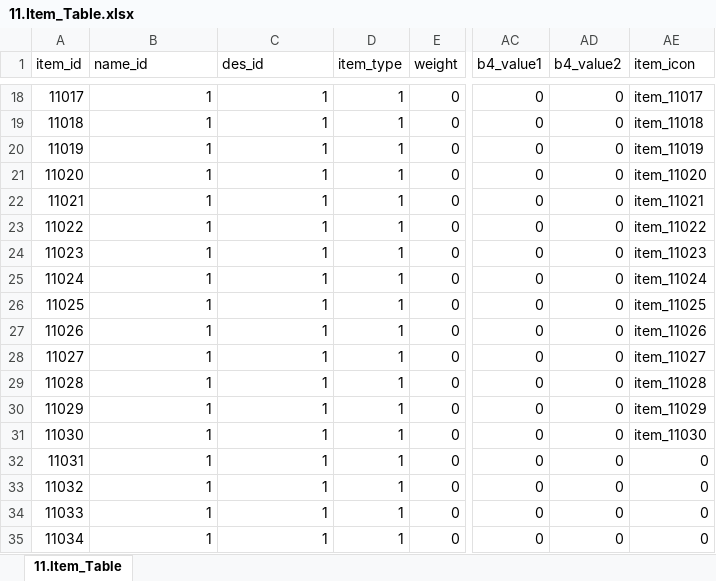
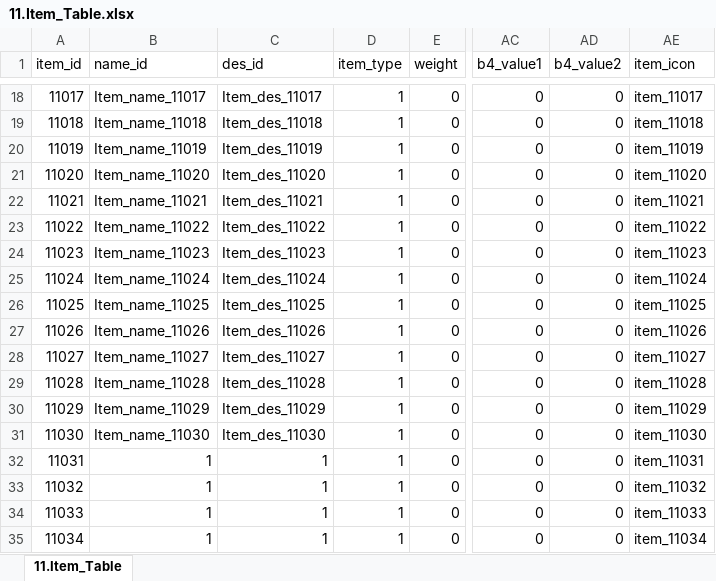
Before and after one commit to kauthor/FluffyDiscatDevelop, an Excel workbook: Plan/Table/Live_Data/11.Item_Table.xlsx, sheet 11.Item_Table, drawn as a sheet; only a part is shown, gaps mark what is left out; values as stored, in another font and other column widths than the file's, no borders; the diff covers the shown part only; the diff names each change by its address in the sheet, - before the commit and + after, or states it on an @@ line.

Commit message:
item 테이블 추출

```diff
--- a/Plan/Table/Live_Data/11.Item_Table.xlsx (sheet 11.Item_Table)
+++ b/Plan/Table/Live_Data/11.Item_Table.xlsx (sheet 11.Item_Table)
-B18 (name_id): 1
+B18 (name_id): Item_name_11017
-C18 (des_id): 1
+C18 (des_id): Item_des_11017
-B19 (name_id): 1
+B19 (name_id): Item_name_11018
-C19 (des_id): 1
+C19 (des_id): Item_des_11018
-B20 (name_id): 1
+B20 (name_id): Item_name_11019
-C20 (des_id): 1
+C20 (des_id): Item_des_11019
-B21 (name_id): 1
+B21 (name_id): Item_name_11020
-C21 (des_id): 1
+C21 (des_id): Item_des_11020
-B22 (name_id): 1
+B22 (name_id): Item_name_11021
-C22 (des_id): 1
+C22 (des_id): Item_des_11021
-B23 (name_id): 1
+B23 (name_id): Item_name_11022
-C23 (des_id): 1
+C23 (des_id): Item_des_11022
-B24 (name_id): 1
+B24 (name_id): Item_name_11023
-C24 (des_id): 1
+C24 (des_id): Item_des_11023
-B25 (name_id): 1
+B25 (name_id): Item_name_11024
-C25 (des_id): 1
+C25 (des_id): Item_des_11024
-B26 (name_id): 1
+B26 (name_id): Item_name_11025
-C26 (des_id): 1
+C26 (des_id): Item_des_11025
-B27 (name_id): 1
+B27 (name_id): Item_name_11026
-C27 (des_id): 1
+C27 (des_id): Item_des_11026
-B28 (name_id): 1
+B28 (name_id): Item_name_11027
-C28 (des_id): 1
+C28 (des_id): Item_des_11027
-B29 (name_id): 1
+B29 (name_id): Item_name_11028
-C29 (des_id): 1
+C29 (des_id): Item_des_11028
-B30 (name_id): 1
+B30 (name_id): Item_name_11029
-C30 (des_id): 1
+C30 (des_id): Item_des_11029
-B31 (name_id): 1
+B31 (name_id): Item_name_11030
-C31 (des_id): 1
+C31 (des_id): Item_des_11030
-AE32 (item_icon): 0
+AE32 (item_icon): item_11031
-AE33 (item_icon): 0
+AE33 (item_icon): item_11032
-AE34 (item_icon): 0
+AE34 (item_icon): item_11033
-AE35 (item_icon): 0
+AE35 (item_icon): item_11034
```
Also changed, not shown: 17 added rows and 64 edited cells elsewhere in this sheet, Plan/Table/D.아이템관련테이블_1.0.xlsm.
